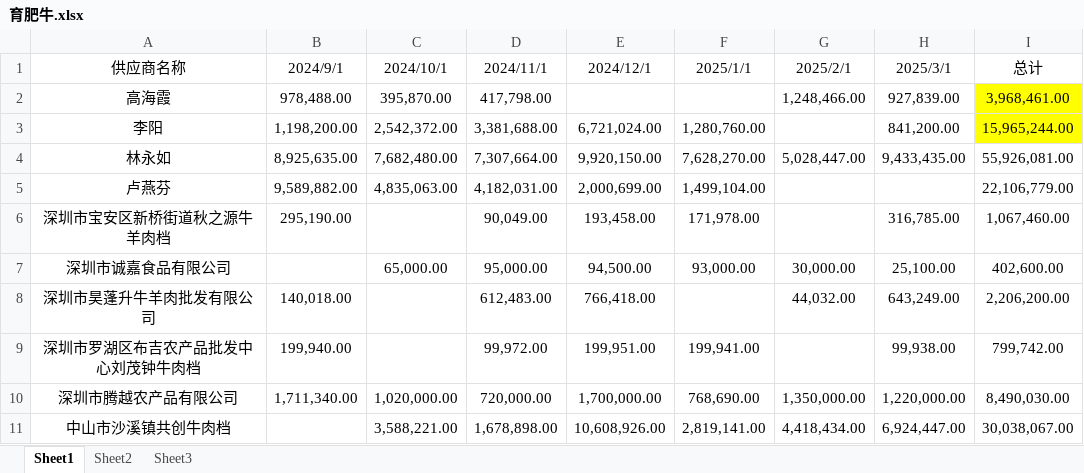
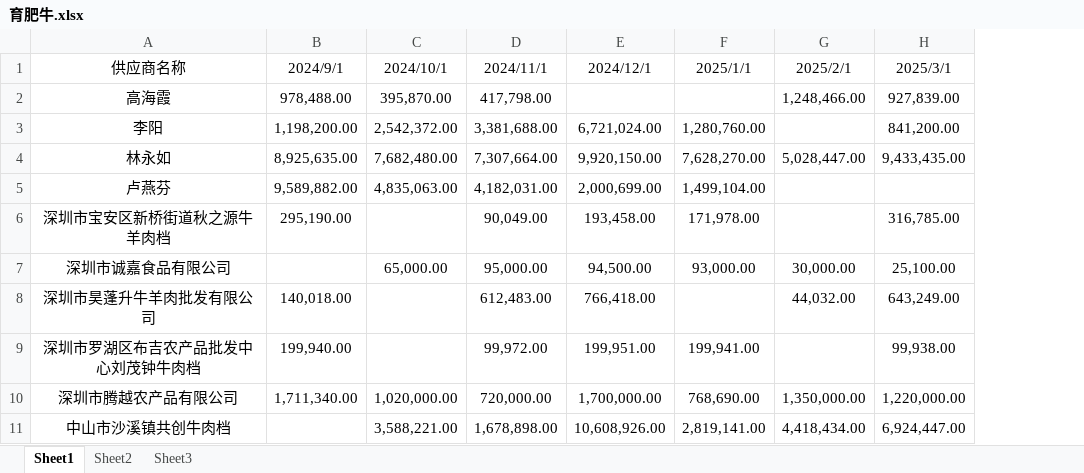
Before and after one commit to MirrorProMax/----, an Excel workbook: 育肥牛.xlsx, sheet Sheet1, drawn as a sheet; values as stored, in another font and other column widths than the file's, no borders; the diff names each change by its address in the sheet, - before the commit and + after, or states it on an @@ line.

```diff
--- a/育肥牛.xlsx (sheet Sheet1)
+++ b/育肥牛.xlsx (sheet Sheet1)
-column I (总计), rows 2-11: 3,968,461.00 | 15,965,244.00 | 55,926,081.00 | 22,106,779.00 | 1,067,460.00 | 402,600.00 | 2,206,200.00 | 799,742.00 | 8,490,030.00 | 30,038,067.00
```
Also changed, not shown: 5 other files.
